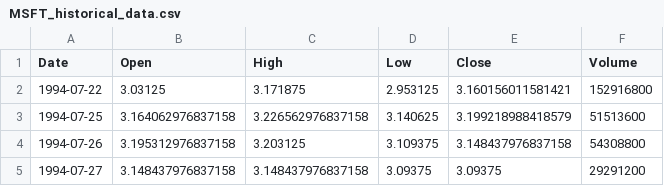
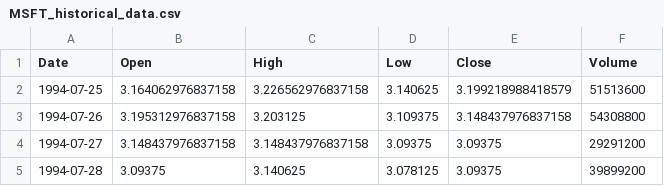
Before and after one commit to heqqqqx/EmpiricalFinancial, a CSV file: data/MSFT_historical_data.csv, drawn as a sheet; only a part is shown; the shorter side is filled out with more unchanged rows.

```diff
--- a/data/MSFT_historical_data.csv
+++ b/data/MSFT_historical_data.csv
@@ -1,3 +1,2 @@
 Date,Open,High,Low,Close,Volume
-1994-07-22,3.03125,3.171875,2.953125,3.160156011581421,152916800
 1994-07-25,3.164062976837158,3.226562976837158,3.140625,3.199218988418579,51513600
```
Also changed, not shown: cleaned_data/META_cleaned_data.csv, cleaned_data/TSLA_cleaned_data.csv, 6 other files.
